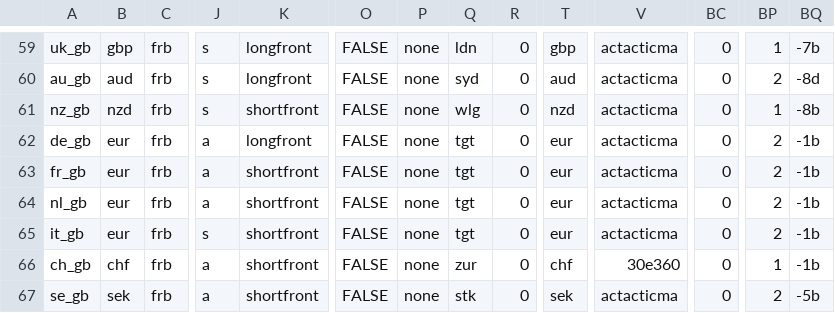
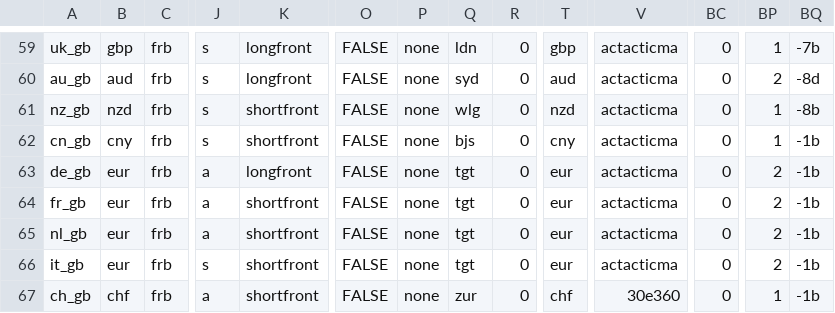
Before and after one commit to attack68/rateslib, a CSV file: python/rateslib/data/__instrument_spec.csv, drawn as a sheet; only a part is shown, gaps mark what is left out; the shorter side is filled out with more unchanged rows; rows hold the shown columns only; the diff names each change by its address in the sheet, - before the commit and + after, or states it on an @@ line.

Commit message:
ENH: add cn_gb spec (#383)
Co-authored-by: JHM Darbyshire (win11) <attack68@users.noreply.github.com>

(cherry picked from commit ebb1f6fc50dd70f8d43c0465ebefcc4d79dc2c72)

```diff
--- a/python/rateslib/data/__instrument_spec.csv
+++ b/python/rateslib/data/__instrument_spec.csv
+row 62: cn_gb | cny | frb | s | shortfront | FALSE | none | bjs | 0 | cny | actacticma | 0 | 1 | -1b
```
Also changed, not shown: 2 other files.
